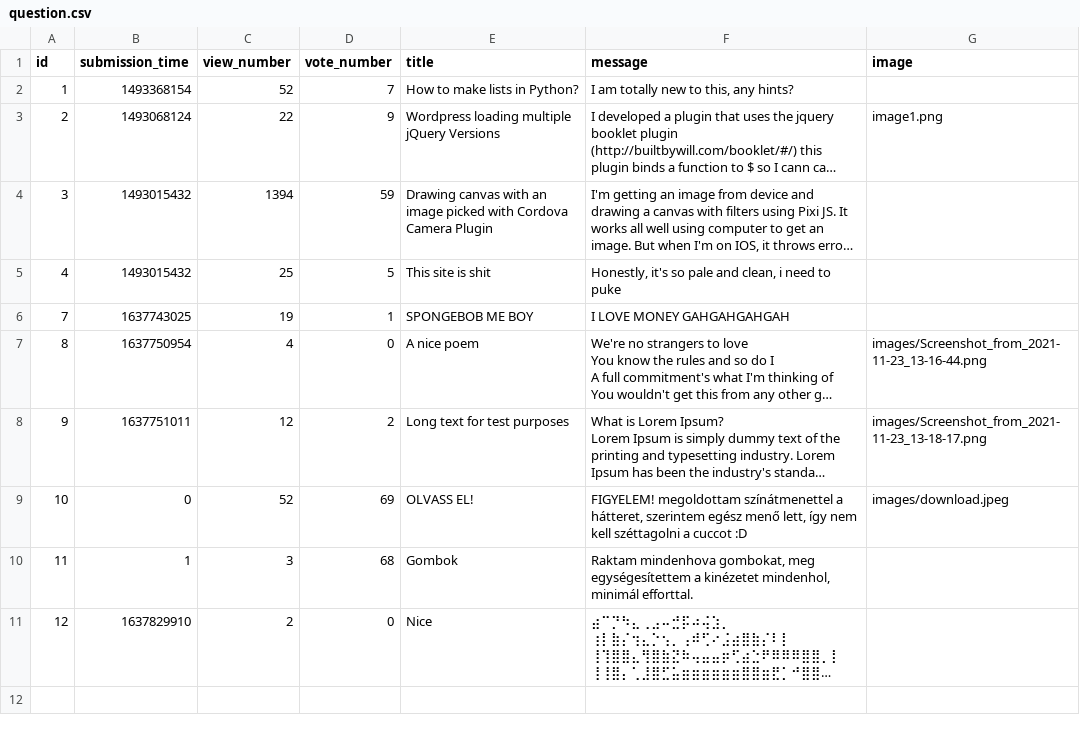
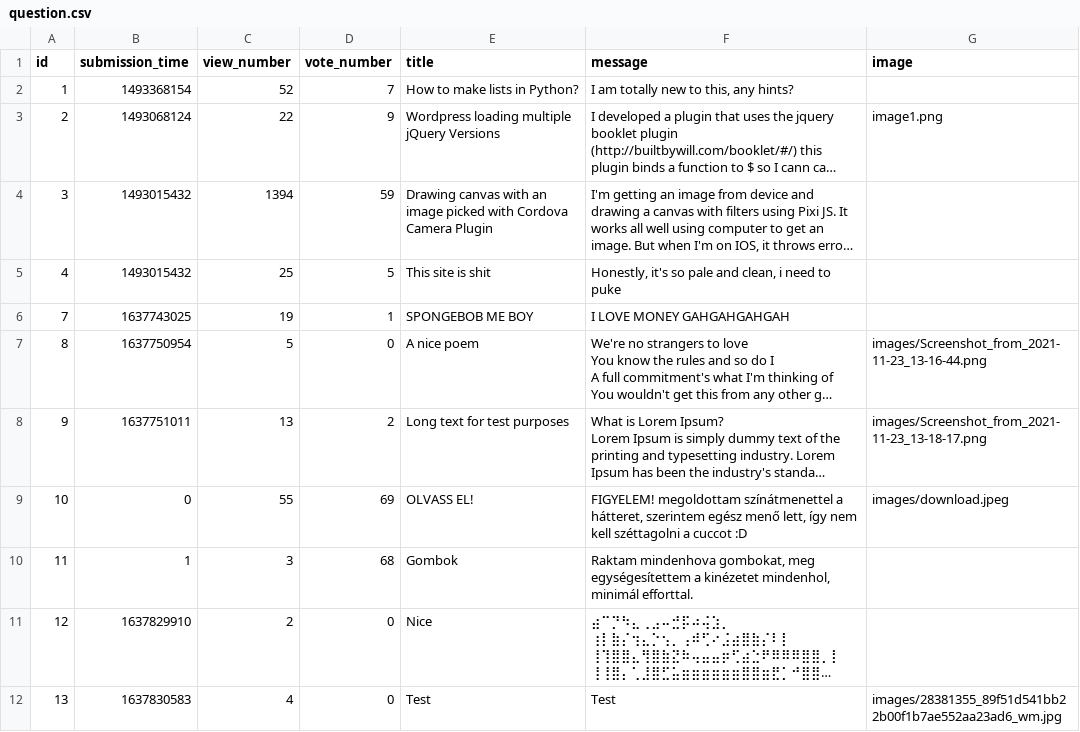
Before and after one commit to LatNat/ask-mate-3-python-LatNat, a CSV file: sample_data/question.csv, drawn as a sheet; long unchanged cells end in …; the diff names each change by its address in the sheet, - before the commit and + after, or states it on an @@ line.

```diff
--- a/sample_data/question.csv
+++ b/sample_data/question.csv
-C7 (view_number): 4
+C7 (view_number): 5
-C8 (view_number): 12
+C8 (view_number): 13
-C9 (view_number): 52
+C9 (view_number): 55
+row 12: 13 | 1637830583 | 4 | 0 | Test | Test | images/28381355_89f51d541bb22b00f1b7ae552aa23ad6_wm.jpg
```
Also changed, not shown: 3 other files.
